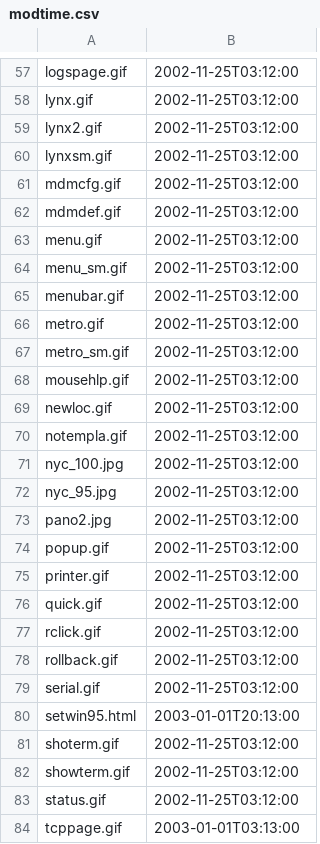
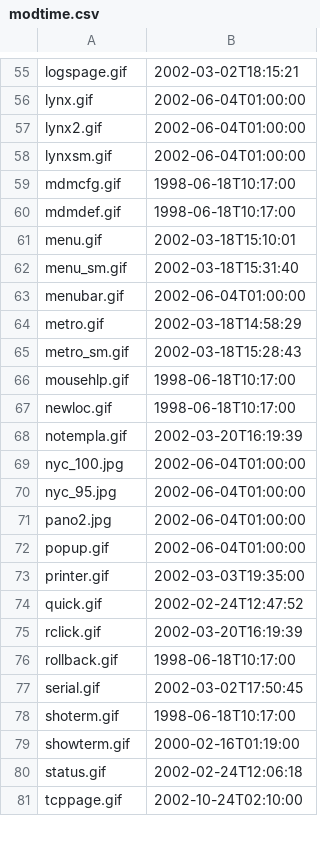
Before and after one commit to davidrg/ckwin, a CSV file: doc/modtime.csv, drawn as a sheet; only a part is shown, gaps mark what is left out; removed rows and columns are numbered as before the commit, all else as after; the diff covers the shown part only; the diff names each change by its address in the sheet, - before the commit and + after, or states it on an @@ line.

```diff
--- a/doc/modtime.csv
+++ b/doc/modtime.csv
-B55: 2002-11-25T03:12:00
+B55: 2002-03-02T18:15:21
-B56:B58: 2002-11-25T03:12:00
+B56:B58: 2002-06-04T01:00:00
-B59:B60: 2002-11-25T03:12:00
+B59:B60: 1998-06-18T10:17:00
-B61: 2002-11-25T03:12:00
+B61: 2002-03-18T15:10:01
-B62: 2002-11-25T03:12:00
+B62: 2002-03-18T15:31:40
-B63: 2002-11-25T03:12:00
+B63: 2002-06-04T01:00:00
-B64: 2002-11-25T03:12:00
+B64: 2002-03-18T14:58:29
-B65: 2002-11-25T03:12:00
+B65: 2002-03-18T15:28:43
-B66:B67: 2002-11-25T03:12:00
+B66:B67: 1998-06-18T10:17:00
-B68: 2002-11-25T03:12:00
+B68: 2002-03-20T16:19:39
-B69:B72: 2002-11-25T03:12:00
+B69:B72: 2002-06-04T01:00:00
-B73: 2002-11-25T03:12:00
+B73: 2002-03-03T19:35:00
-B74: 2002-11-25T03:12:00
+B74: 2002-02-24T12:47:52
-B75: 2002-11-25T03:12:00
+B75: 2002-03-20T16:19:39
-B76: 2002-11-25T03:12:00
+B76: 1998-06-18T10:17:00
-B77: 2002-11-25T03:12:00
+B77: 2002-03-02T17:50:45
-row 80: setwin95.html | 2003-01-01T20:13:00
-B78: 2002-11-25T03:12:00
+B78: 1998-06-18T10:17:00
-B79: 2002-11-25T03:12:00
+B79: 2000-02-16T01:19:00
-B80: 2002-11-25T03:12:00
+B80: 2002-02-24T12:06:18
-B81: 2003-01-01T03:13:00
+B81: 2002-10-24T02:10:00
```
Also changed, not shown: 3 removed rows and 66 edited cells elsewhere in this file.
